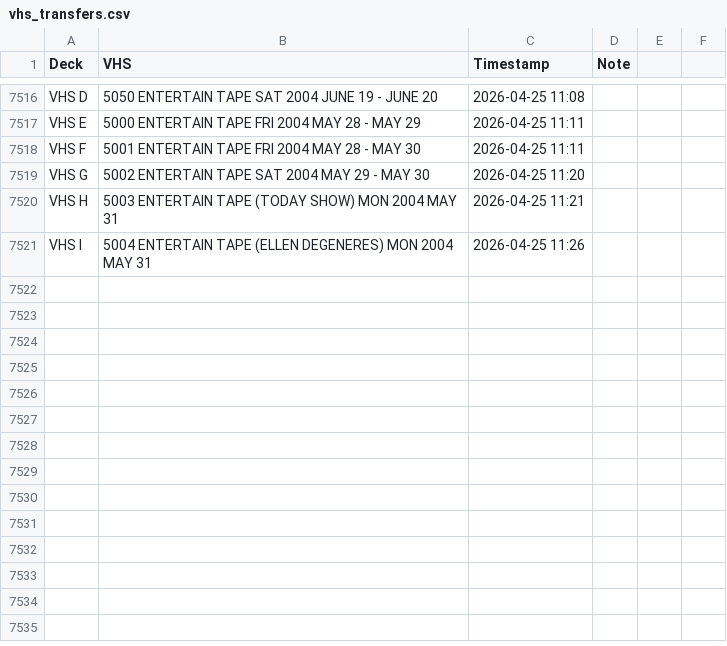
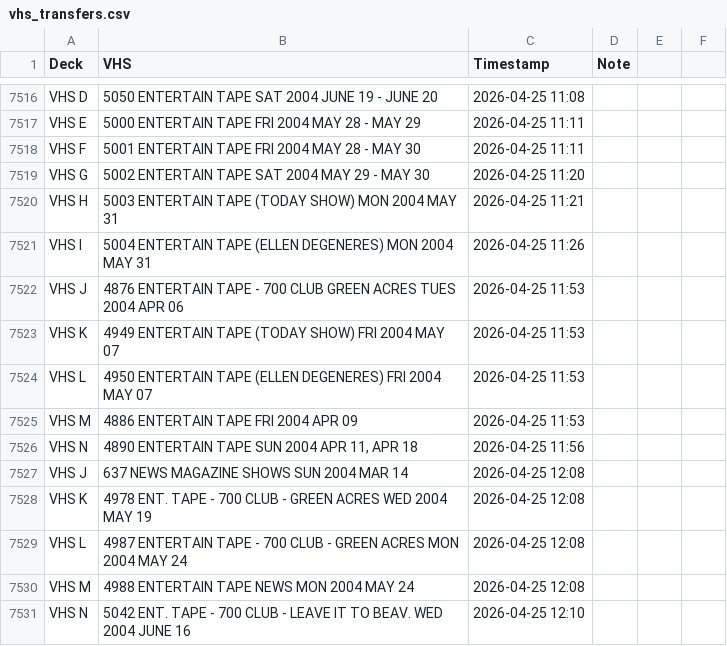
Before and after one commit to gamedays-software-development/OakleyFixed, a CSV file: vhs_transfers.csv, drawn as a sheet; only a part is shown, gaps mark what is left out.

```diff
--- a/vhs_transfers.csv
+++ b/vhs_transfers.csv
@@ -7521 +7521,11 @@ VHS H,5003 ENTERTAIN TAPE (TODAY SHOW) MON 2004 MAY 31,2026-04-25 11:21,
 VHS I,5004 ENTERTAIN TAPE (ELLEN DEGENERES) MON 2004 MAY 31,2026-04-25 11:26,
+VHS J,4876 ENTERTAIN TAPE - 700 CLUB GREEN ACRES TUES 2004 APR 06,2026-04-25 11:53,
+VHS K,4949 ENTERTAIN TAPE (TODAY SHOW) FRI 2004 MAY 07,2026-04-25 11:53,
+VHS L,4950 ENTERTAIN TAPE (ELLEN DEGENERES) FRI 2004 MAY 07,2026-04-25 11:53,
+VHS M,4886 ENTERTAIN TAPE FRI 2004 APR 09,2026-04-25 11:53,
+VHS N,"4890 ENTERTAIN TAPE SUN 2004 APR 11, APR 18",2026-04-25 11:56,
+VHS J,637 NEWS MAGAZINE SHOWS SUN 2004 MAR 14,2026-04-25 12:08,
+VHS K,4978 ENT. TAPE - 700 CLUB - GREEN ACRES WED 2004 MAY 19,2026-04-25 12:08,
+VHS L,4987 ENTERTAIN TAPE - 700 CLUB - GREEN ACRES MON 2004 MAY 24,2026-04-25 12:08,
+VHS M,4988 ENTERTAIN TAPE NEWS MON 2004 MAY 24,2026-04-25 12:08,
+VHS N,5042 ENT. TAPE - 700 CLUB - LEAVE IT TO BEAV. WED 2004 JUNE 16,2026-04-25 12:10,
```
